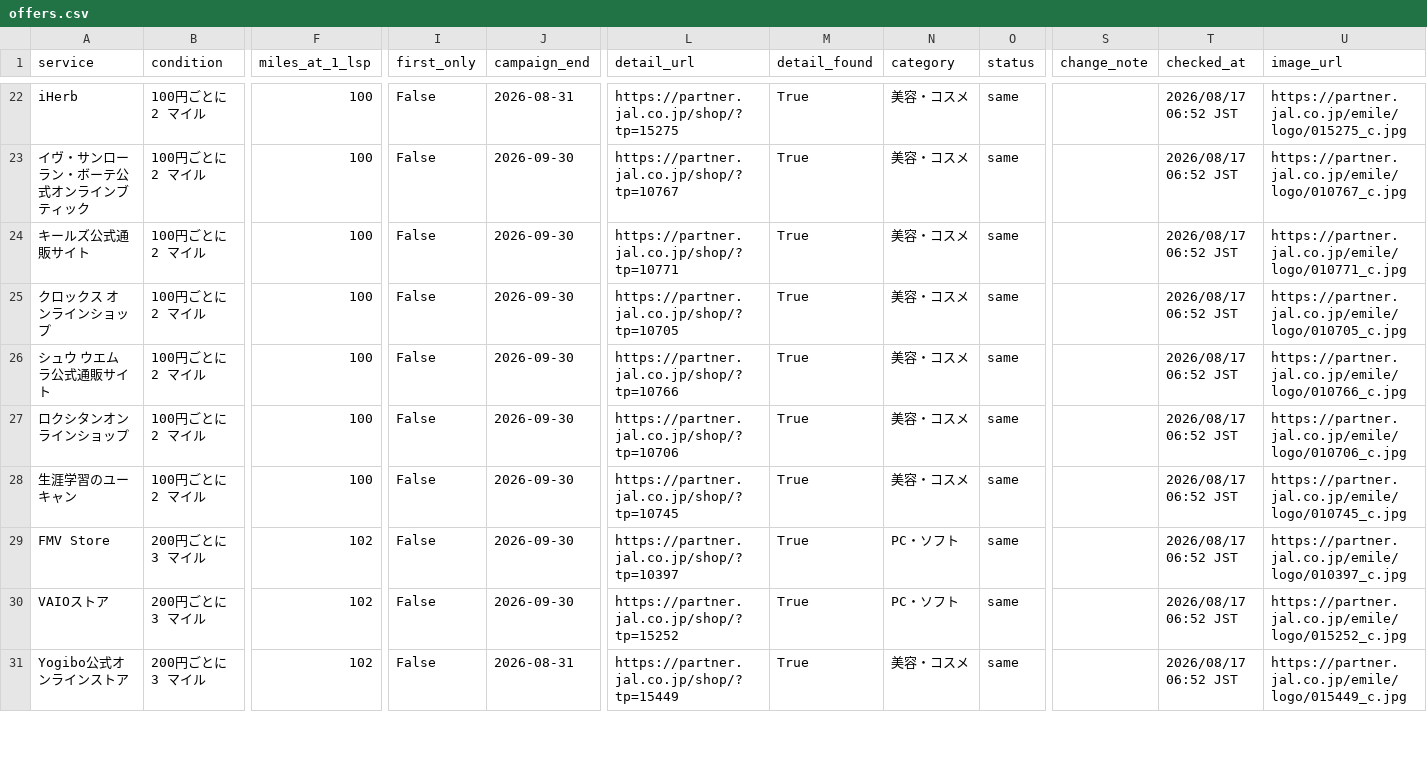
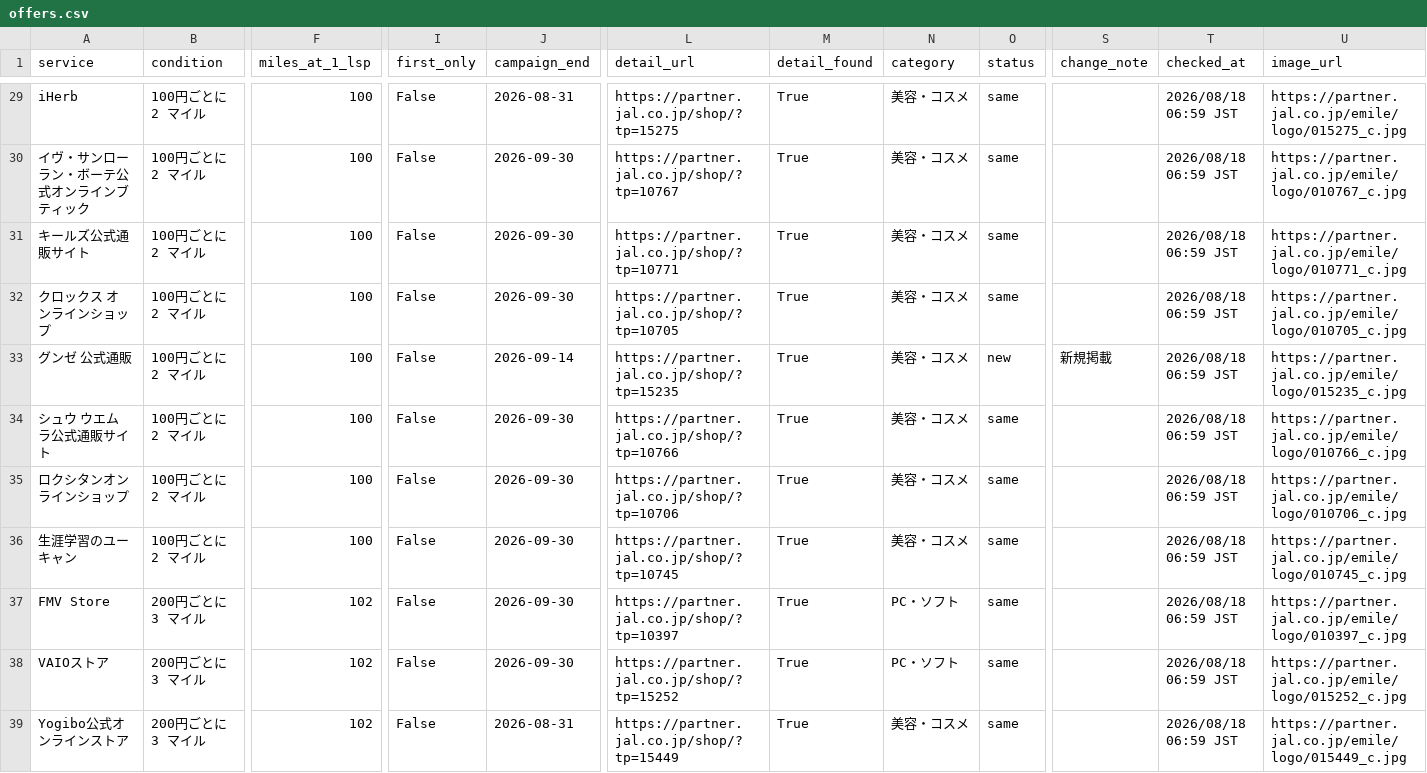
Before and after one commit to JUN-hash-png/jal-lsp-checker, a CSV file: data/offers.csv, drawn as a sheet; only a part is shown, gaps mark what is left out; addresses are those after the commit; rows hold the shown columns only; the diff covers the shown part only; the diff names each change by its address in the sheet, - before the commit and + after, or states it on an @@ line.

```diff
--- a/data/offers.csv
+++ b/data/offers.csv
-T29:T32 (checked_at): 2026/08/17 06:52 JST
+T29:T32 (checked_at): 2026/08/18 06:59 JST
+row 33: グンゼ 公式通販 | 100円ごとに 2 マイル | 100 | False | 2026-09-14 | https://partner.jal.co.jp/shop/?tp=15235 | True | 美容・コスメ | new | 新規掲載 | 2026/08/18 06:59 JST | https://partner.jal.co.jp/emile/logo/015235_c.jpg
-T34:T39 (checked_at): 2026/08/17 06:52 JST
+T34:T39 (checked_at): 2026/08/18 06:59 JST
```
Also changed, not shown: 9 added rows and 29 edited cells elsewhere in this file, 2 other files.
